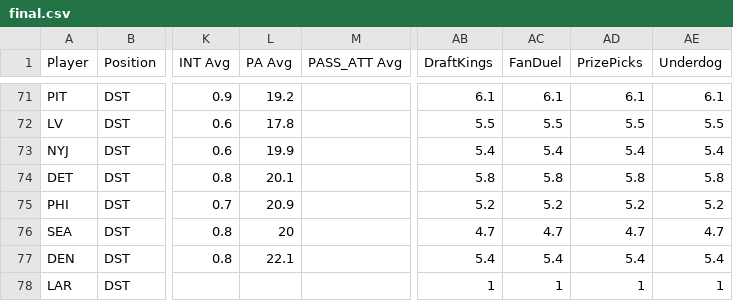
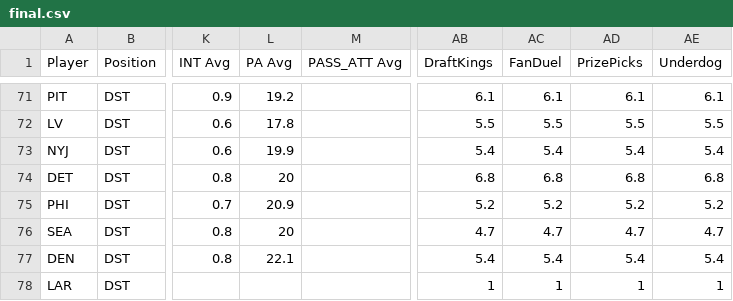
Before and after one commit to 925Sports/925Sports-nfl-dfs-data, a CSV file: final.csv, drawn as a sheet; only a part is shown, gaps mark what is left out; the diff names each change by its address in the sheet, - before the commit and + after, or states it on an @@ line.

```diff
--- a/final.csv
+++ b/final.csv
-L74 (PA Avg): 20.1
+L74 (PA Avg): 20
-AB74 (DraftKings): 5.8
+AB74 (DraftKings): 6.8
-AC74 (FanDuel): 5.8
+AC74 (FanDuel): 6.8
-AD74 (PrizePicks): 5.8
+AD74 (PrizePicks): 6.8
-AE74 (Underdog): 5.8
+AE74 (Underdog): 6.8
```
Also changed, not shown: 1 other file.
